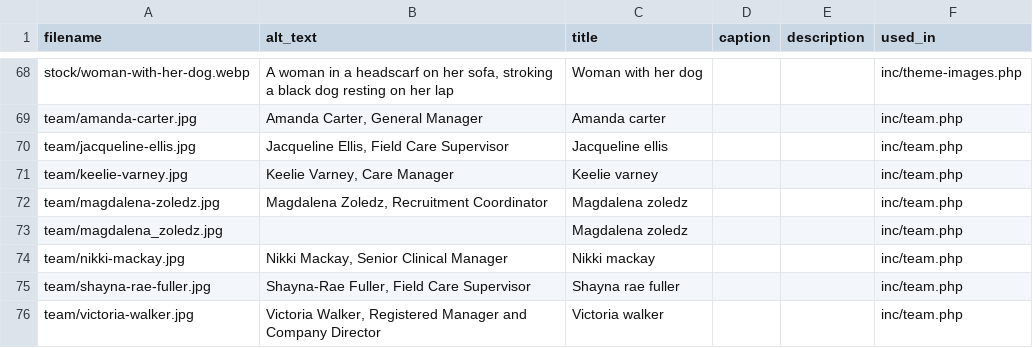
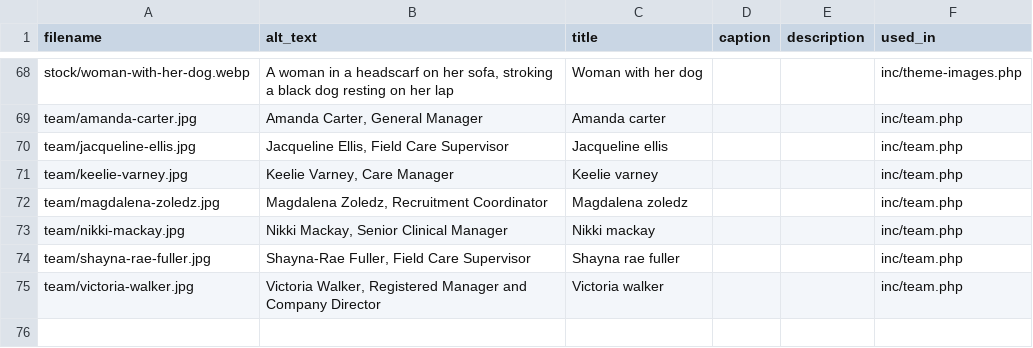
Before and after one commit to ell13e/ccs, a CSV file: assets/images/media-metadata.csv, drawn as a sheet; only a part is shown, gaps mark what is left out.

```diff
--- a/assets/images/media-metadata.csv
+++ b/assets/images/media-metadata.csv
@@ -72,3 +72,2 @@ team/keelie-varney.jpg,"Keelie Varney, Care Manager",Keelie varney,,,inc/team.ph
 team/magdalena-zoledz.jpg,"Magdalena Zoledz, Recruitment Coordinator",Magdalena zoledz,,,inc/team.php
-team/magdalena_zoledz.jpg,,Magdalena zoledz,,,inc/team.php
 team/nikki-mackay.jpg,"Nikki Mackay, Senior Clinical Manager",Nikki mackay,,,inc/team.php
```
Also changed, not shown: 13 other files.
